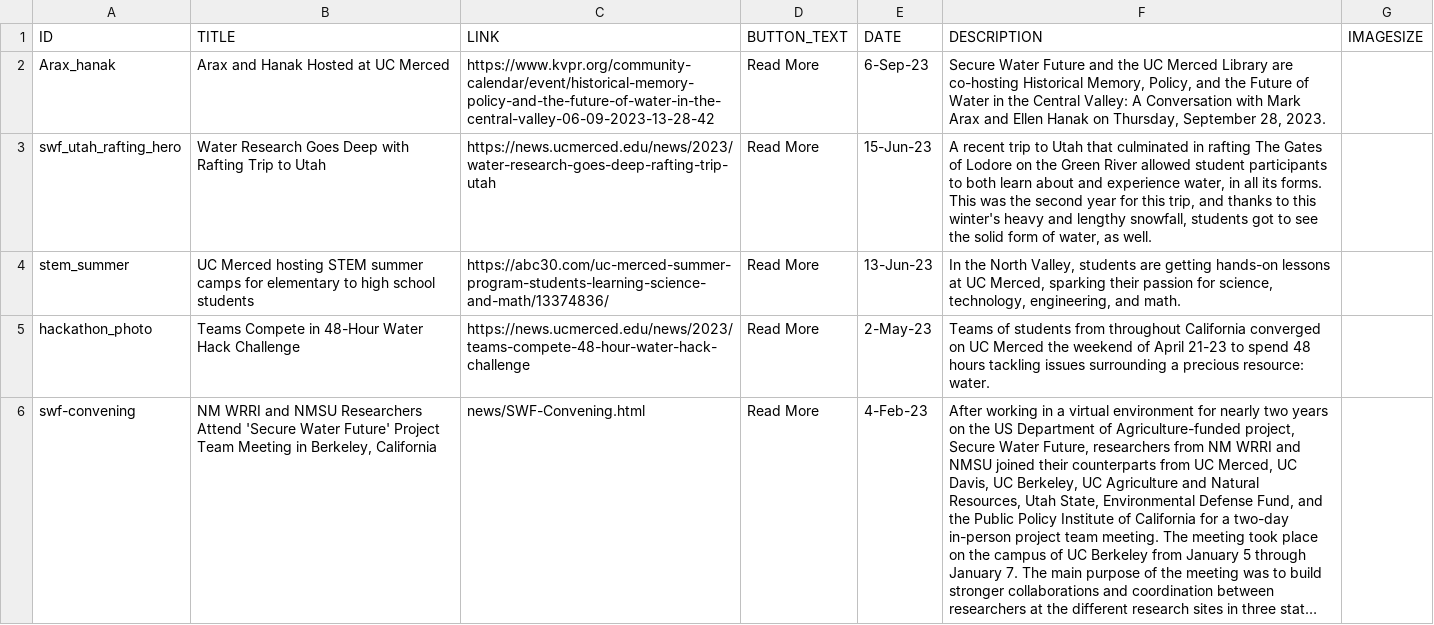
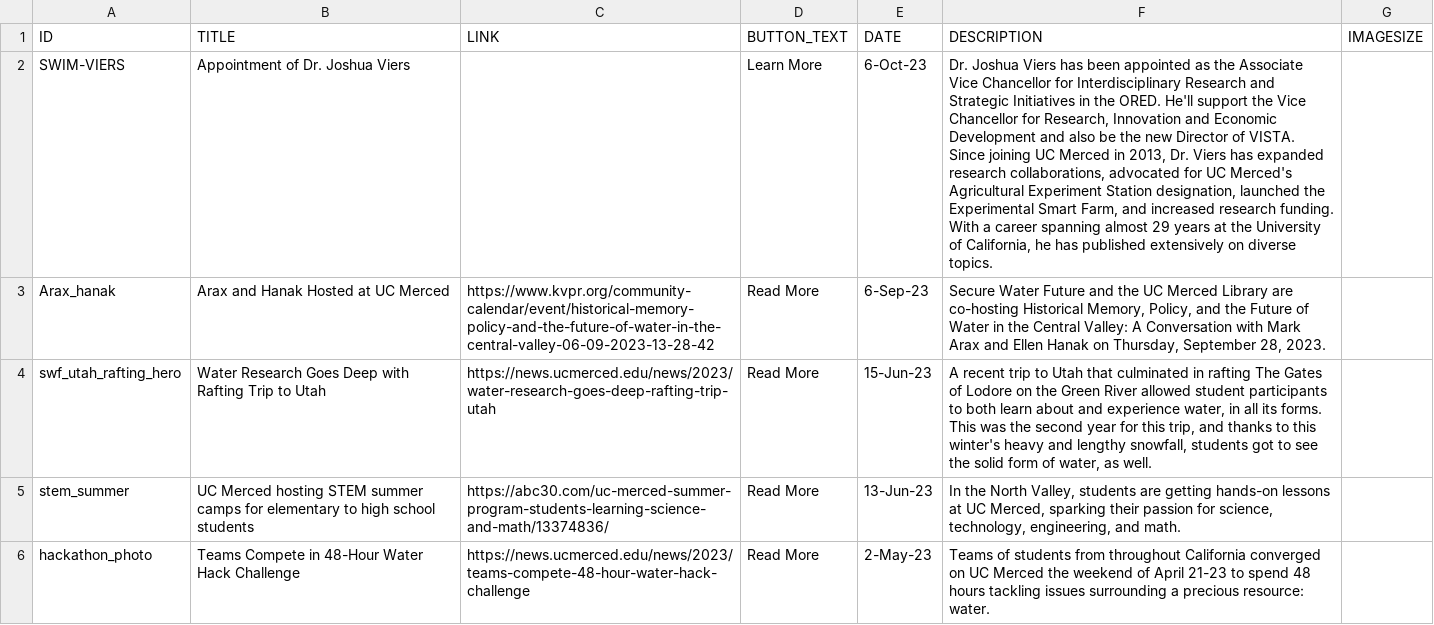
Before and after one commit to citris-ucmerced/SecureWaterFuture, a CSV file: news.csv, drawn as a sheet; only a part is shown; the shorter side is filled out with more unchanged rows; long unchanged cells end in …; the diff names each change by its address in the sheet, - before the commit and + after, or states it on an @@ line.

Commit message:
Added news about Dr. Viers appointment as VCR

```diff
--- a/news.csv
+++ b/news.csv
+row 2: SWIM-VIERS | Appointment of Dr. Joshua Viers |  | Learn More | 6-Oct-23 | Dr. Joshua Viers has been appointed as the Associate Vice Chancellor for Interdisciplinary Research and Strategic Initiatives in the ORED. He'll support the Vice Chancellor for Research, Innovation and Economic Development and also be the new Director of VISTA. Since joining UC Merced in 2013, Dr. Viers has expanded research collaborations, advocated for UC Merced's Agricultural Experiment Station designation, launched the Experimental Smart Farm, and increased research funding. With a career spanning almost 29 years at the University of California, he has published extensively on diverse topics.
```
